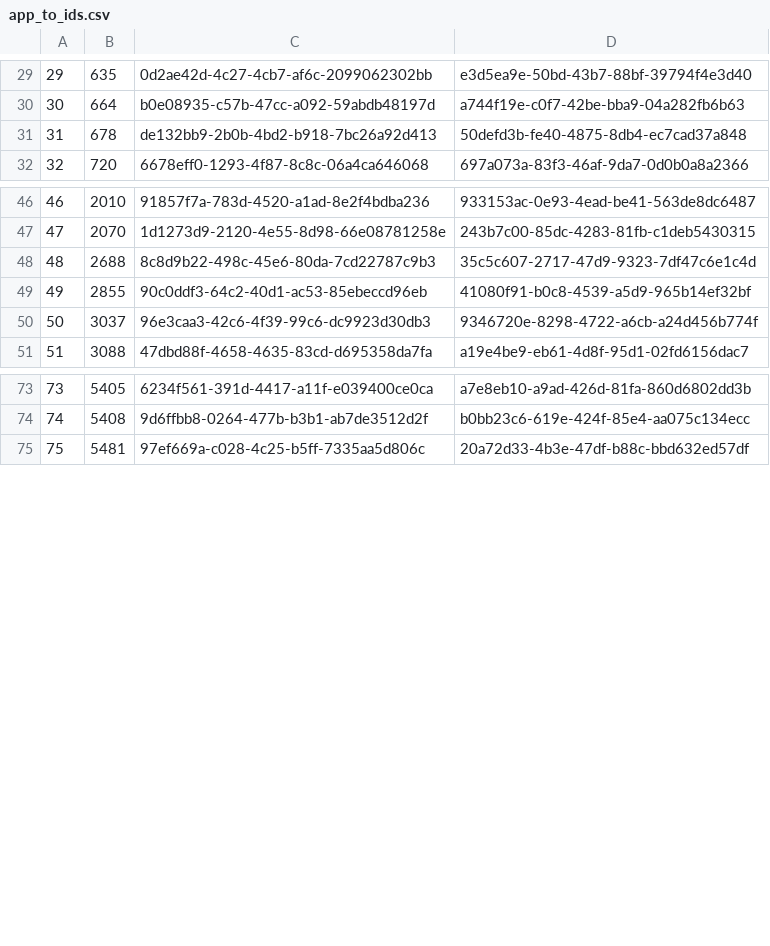
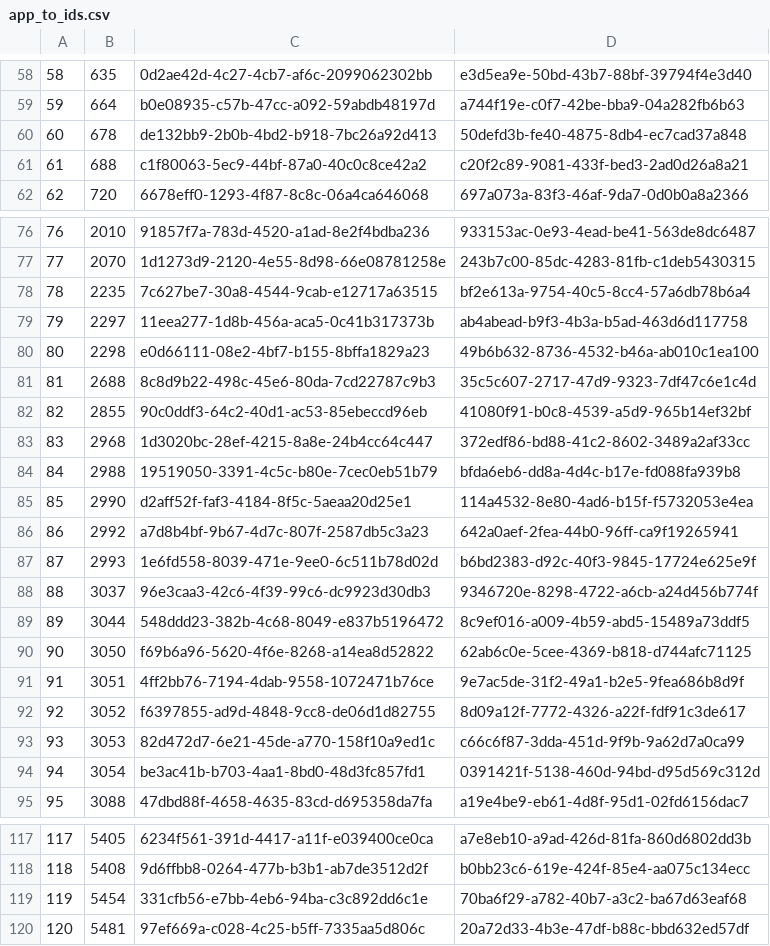
Before and after one commit to UplayDB/JustDumps, a CSV file: app_to_ids.csv, drawn as a sheet; only a part is shown, gaps mark what is left out; the diff covers the shown part only; the diff names each change by its address in the sheet, - before the commit and + after, or states it on an @@ line.

```diff
--- a/app_to_ids.csv
+++ b/app_to_ids.csv
@@ column A renumbered between rows 1 and 177 @@
+row 61: 61 | 688 | c1f80063-5ec9-44bf-87a0-40c0c8ce42a2 | c20f2c89-9081-433f-bed3-2ad0d26a8a21
+row 78: 78 | 2235 | 7c627be7-30a8-4544-9cab-e12717a63515 | bf2e613a-9754-40c5-8cc4-57a6db78b6a4
+row 79: 79 | 2297 | 11eea277-1d8b-456a-aca5-0c41b317373b | ab4abead-b9f3-4b3a-b5ad-463d6d117758
+row 80: 80 | 2298 | e0d66111-08e2-4bf7-b155-8bffa1829a23 | 49b6b632-8736-4532-b46a-ab010c1ea100
+row 83: 83 | 2968 | 1d3020bc-28ef-4215-8a8e-24b4cc64c447 | 372edf86-bd88-41c2-8602-3489a2af33cc
+row 84: 84 | 2988 | 19519050-3391-4c5c-b80e-7cec0eb51b79 | bfda6eb6-dd8a-4d4c-b17e-fd088fa939b8
+row 85: 85 | 2990 | d2aff52f-faf3-4184-8f5c-5aeaa20d25e1 | 114a4532-8e80-4ad6-b15f-f5732053e4ea
+row 86: 86 | 2992 | a7d8b4bf-9b67-4d7c-807f-2587db5c3a23 | 642a0aef-2fea-44b0-96ff-ca9f19265941
+row 87: 87 | 2993 | 1e6fd558-8039-471e-9ee0-6c511b78d02d | b6bd2383-d92c-40f3-9845-17724e625e9f
+row 89: 89 | 3044 | 548ddd23-382b-4c68-8049-e837b5196472 | 8c9ef016-a009-4b59-abd5-15489a73ddf5
+row 90: 90 | 3050 | f69b6a96-5620-4f6e-8268-a14ea8d52822 | 62ab6c0e-5cee-4369-b818-d744afc71125
+row 91: 91 | 3051 | 4ff2bb76-7194-4dab-9558-1072471b76ce | 9e7ac5de-31f2-49a1-b2e5-9fea686b8d9f
+row 92: 92 | 3052 | f6397855-ad9d-4848-9cc8-de06d1d82755 | 8d09a12f-7772-4326-a22f-fdf91c3de617
+row 93: 93 | 3053 | 82d472d7-6e21-45de-a770-158f10a9ed1c | c66c6f87-3dda-451d-9f9b-9a62d7a0ca99
+row 94: 94 | 3054 | be3ac41b-b703-4aa1-8bd0-48d3fc857fd1 | 0391421f-5138-460d-94bd-d95d569c312d
@@ row 4 moved to row 119: 119 @@
```
Also changed, not shown: 31 added rows and 8 moved rows elsewhere in this file, 2 other files.
